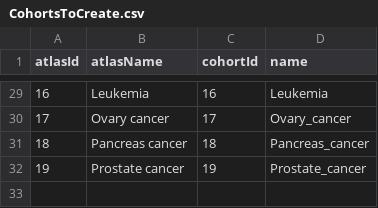
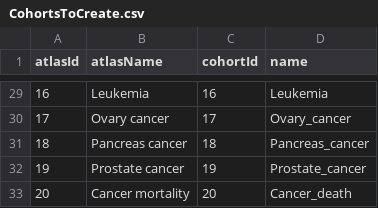
Before and after one commit to ohdsi-studies/RanitidineCancerRisk, a CSV file: inst/settings/CohortsToCreate.csv, drawn as a sheet; only a part is shown, gaps mark what is left out; the diff names each change by its address in the sheet, - before the commit and + after, or states it on an @@ line.

```diff
--- a/inst/settings/CohortsToCreate.csv
+++ b/inst/settings/CohortsToCreate.csv
+row 33: 20 | Cancer mortality | 20 | Cancer_death
```
Also changed, not shown: inst/settings/TcosOfInterest.csv, 2 other files.
